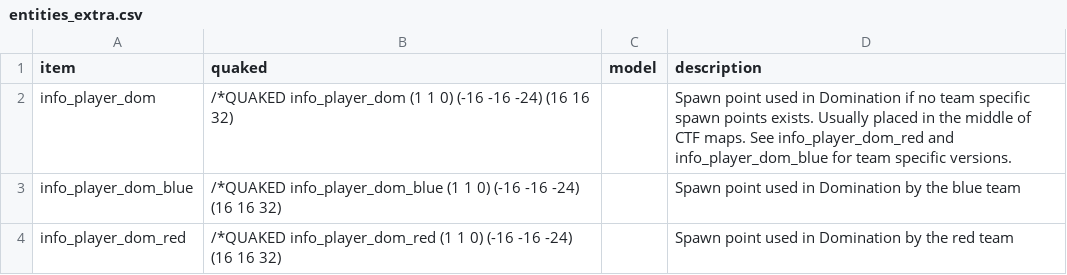
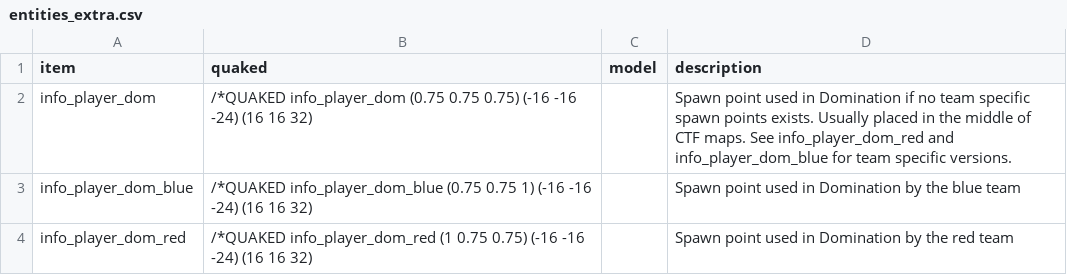
Before and after one commit to illwieckz/oagamepack, a CSV file: generation-scripts/csv/entities_extra.csv, drawn as a sheet.

```diff
--- a/generation-scripts/csv/entities_extra.csv
+++ b/generation-scripts/csv/entities_extra.csv
@@ -1,4 +1,4 @@
 item,quaked,model,description
-info_player_dom,"/*QUAKED info_player_dom (1 1 0) (-16 -16 -24) (16 16 32)",,"Spawn point used in Domination if no team specific spawn points exists. Usually placed in the middle of CTF maps. See info_player_dom_red and info_player_dom_blue for team specific versions."
-info_player_dom_blue,"/*QUAKED info_player_dom_blue (1 1 0) (-16 -16 -24) (16 16 32)",,"Spawn point used in Domination by the blue team"
-info_player_dom_red,"/*QUAKED info_player_dom_red (1 1 0) (-16 -16 -24) (16 16 32)",,"Spawn point used in Domination by the red team"
+info_player_dom,"/*QUAKED info_player_dom (0.75 0.75 0.75) (-16 -16 -24) (16 16 32)",,"Spawn point used in Domination if no team specific spawn points exists. Usually placed in the middle of CTF maps. See info_player_dom_red and info_player_dom_blue for team specific versions."
+info_player_dom_blue,"/*QUAKED info_player_dom_blue (0.75 0.75 1) (-16 -16 -24) (16 16 32)",,"Spawn point used in Domination by the blue team"
+info_player_dom_red,"/*QUAKED info_player_dom_red (1 0.75 0.75) (-16 -16 -24) (16 16 32)",,"Spawn point used in Domination by the red team"
```
Also changed, not shown: generation-scripts/csv/entities.csv, 8 other files.
